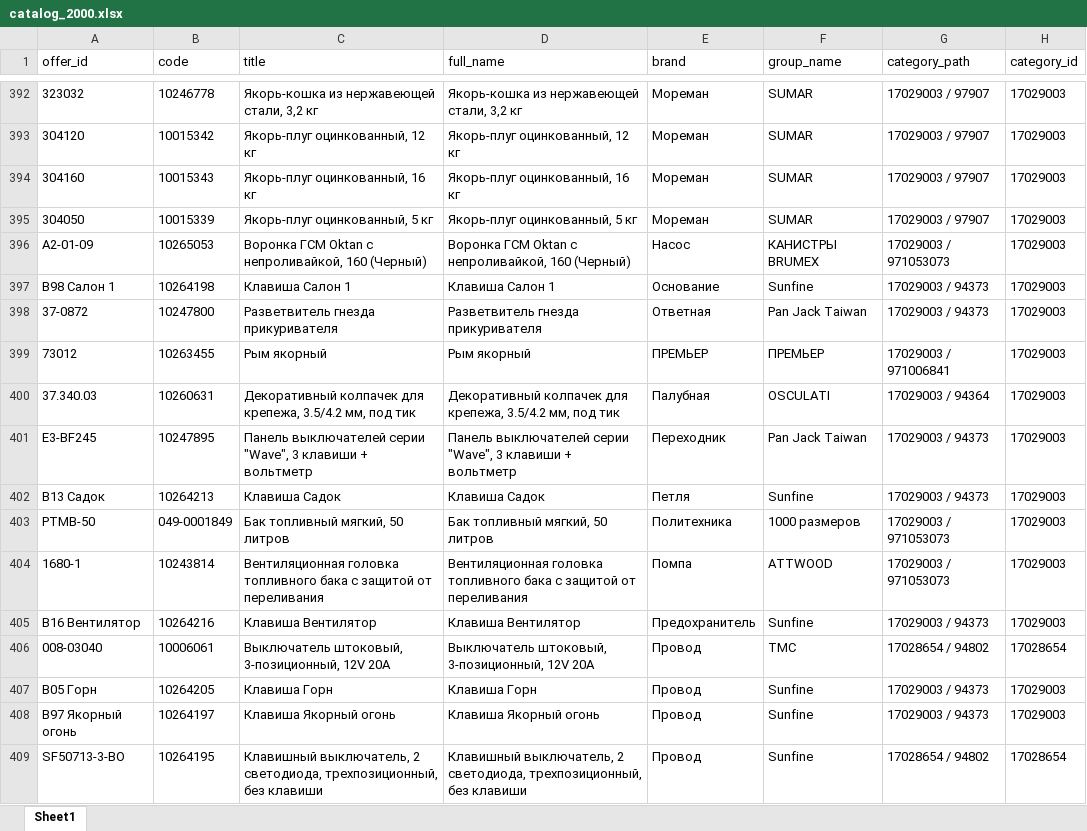
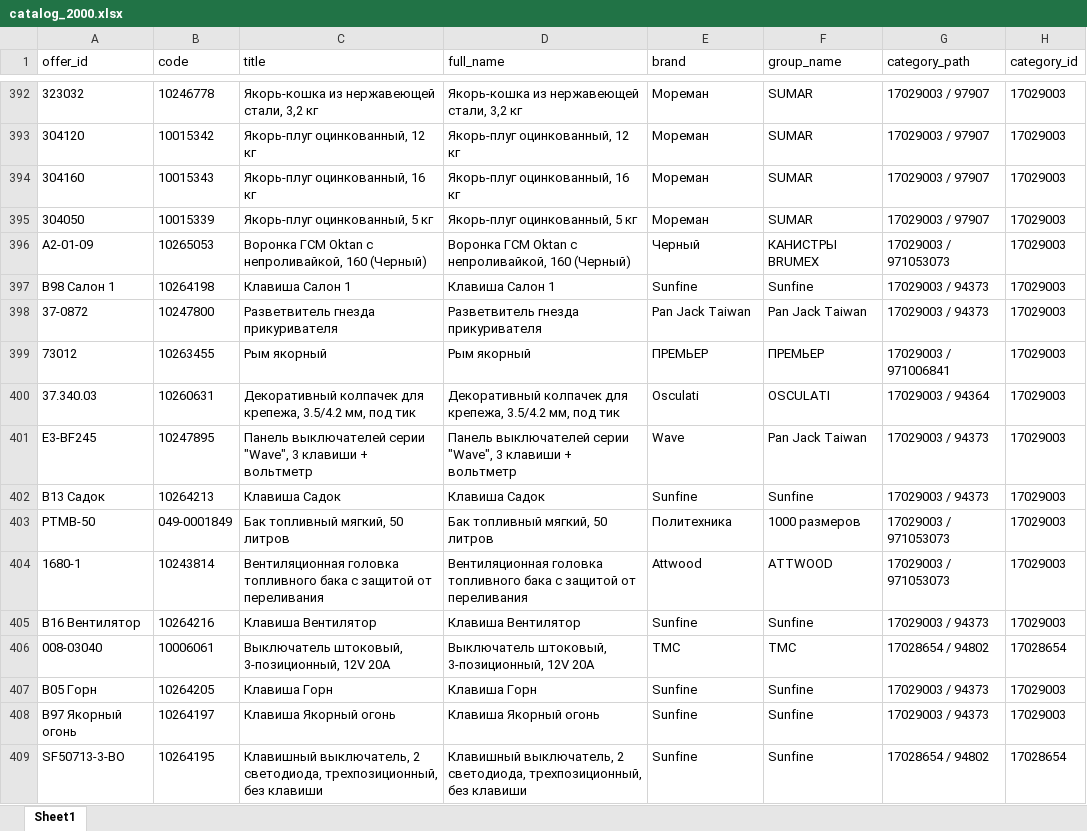
Before and after one commit to kexi-bq/ozon-catalog, an Excel workbook: data/catalog_2000.xlsx, sheet Sheet1, drawn as a sheet; only a part is shown, gaps mark what is left out; values as stored, in another font and other column widths than the file's, no borders; the diff covers the shown part only; the diff names each change by its address in the sheet, - before the commit and + after, or states it on an @@ line.

```diff
--- a/data/catalog_2000.xlsx (sheet Sheet1)
+++ b/data/catalog_2000.xlsx (sheet Sheet1)
-E396 (brand): Насос
+E396 (brand): Черный
-E397 (brand): Основание
+E397 (brand): Sunfine
-E398 (brand): Ответная
+E398 (brand): Pan Jack Taiwan
-E400 (brand): Палубная
+E400 (brand): Osculati
-E401 (brand): Переходник
+E401 (brand): Wave
-E402 (brand): Петля
+E402 (brand): Sunfine
-E404 (brand): Помпа
+E404 (brand): Attwood
-E405 (brand): Предохранитель
+E405 (brand): Sunfine
-E406 (brand): Провод
+E406 (brand): TMC
-E407:E409 (brand): Провод
+E407:E409 (brand): Sunfine
```
Also changed, not shown: 453 edited cells elsewhere in this sheet.
